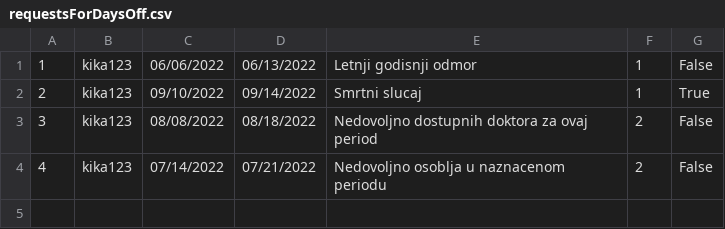
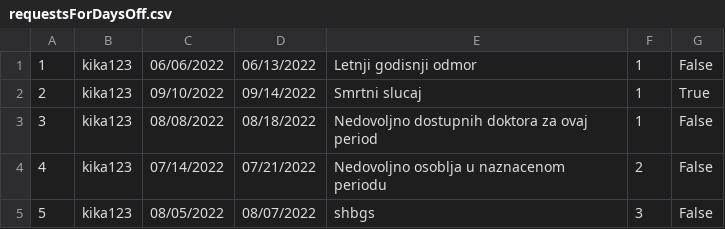
Before and after one commit to kzi-nastava/course-project-4, a CSV file: Hospital/Hospital/Data/requestsForDaysOff.csv, drawn as a sheet.

```diff
--- a/Hospital/Hospital/Data/requestsForDaysOff.csv
+++ b/Hospital/Hospital/Data/requestsForDaysOff.csv
@@ -2,3 +2,4 @@
 2;kika123;09/10/2022;09/14/2022;Smrtni slucaj;1;True
-3;kika123;08/08/2022;08/18/2022;Nedovoljno dostupnih doktora za ovaj period;2;False
+3;kika123;08/08/2022;08/18/2022;Nedovoljno dostupnih doktora za ovaj period;1;False
 4;kika123;07/14/2022;07/21/2022;Nedovoljno osoblja u naznacenom periodu;2;False
+5;kika123;08/05/2022;08/07/2022;shbgs;3;False
```
Also changed, not shown: 3 other files.
